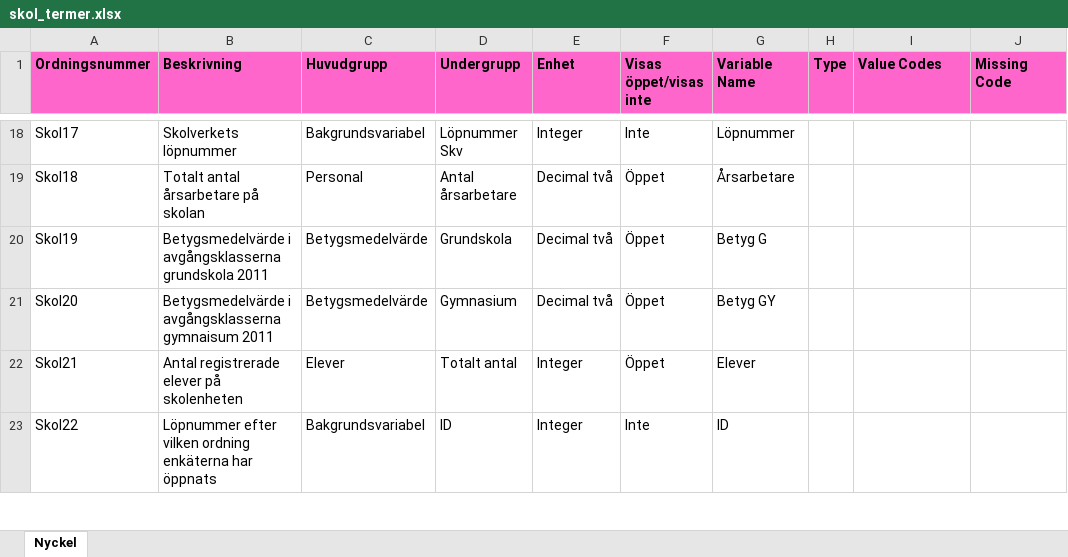
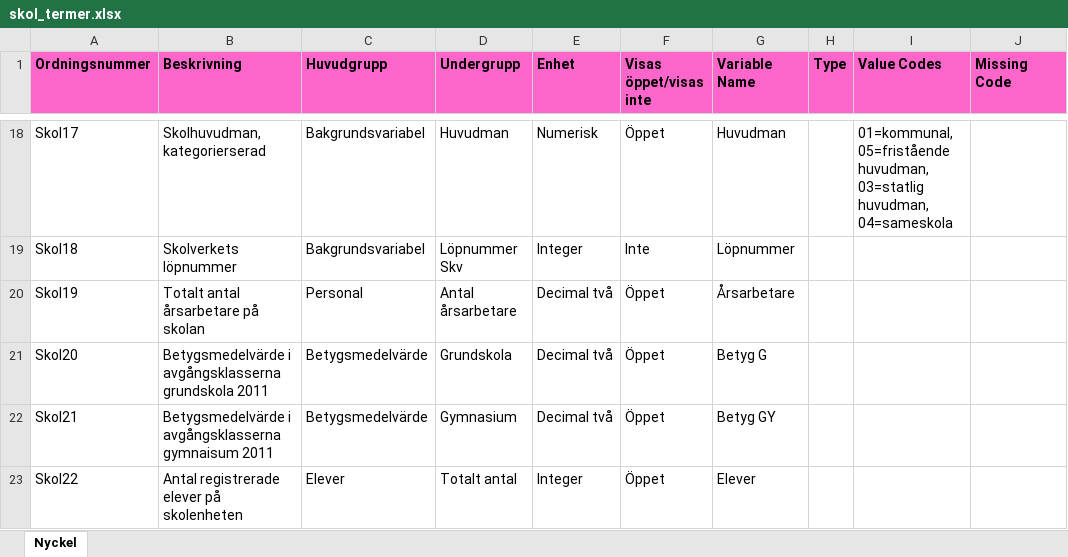
Before and after one commit to libris/bibstat, an Excel workbook: data/skol_termer.xlsx, sheet Nyckel, drawn as a sheet; only a part is shown, gaps mark what is left out; values as stored, in another font and other column widths than the file's, no borders; the diff covers the shown part only; the diff names each change by its address in the sheet, - before the commit and + after, or states it on an @@ line.

Commit message:
Updated source file for school library variables

```diff
--- a/data/skol_termer.xlsx (sheet Nyckel)
+++ b/data/skol_termer.xlsx (sheet Nyckel)
-B18 (Beskrivning): Skolverkets löpnummer
+B18 (Beskrivning): Skolhuvudman, kategorierserad
-D18 (Undergrupp): Löpnummer Skv
+D18 (Undergrupp): Huvudman
-E18 (Enhet): Integer
+E18 (Enhet): Numerisk
-F18 (Visas öppet/visas inte): Inte
+F18 (Visas öppet/visas inte): Öppet
-G18 (Variable Name): Löpnummer
+G18 (Variable Name): Huvudman
-I18 (Value Codes): (empty)
+I18 (Value Codes): 01=kommunal, 05=fristående huvudman, 03=statlig huvudman, 04=sameskola
-B19 (Beskrivning): Totalt antal årsarbetare på skolan
+B19 (Beskrivning): Skolverkets löpnummer
-C19 (Huvudgrupp): Personal
+C19 (Huvudgrupp): Bakgrundsvariabel
-D19 (Undergrupp): Antal årsarbetare
+D19 (Undergrupp): Löpnummer Skv
-E19 (Enhet): Decimal två
+E19 (Enhet): Integer
-F19 (Visas öppet/visas inte): Öppet
+F19 (Visas öppet/visas inte): Inte
-G19 (Variable Name): Årsarbetare
+G19 (Variable Name): Löpnummer
-B20 (Beskrivning): Betygsmedelvärde i avgångsklasserna grundskola 2011
+B20 (Beskrivning): Totalt antal årsarbetare på skolan
-C20 (Huvudgrupp): Betygsmedelvärde
+C20 (Huvudgrupp): Personal
-D20 (Undergrupp): Grundskola
+D20 (Undergrupp): Antal årsarbetare
-G20 (Variable Name): Betyg G
+G20 (Variable Name): Årsarbetare
-B21 (Beskrivning): …i avgångsklasserna gymnaisum 2011
+B21 (Beskrivning): …i avgångsklasserna grundskola 2011
-D21 (Undergrupp): Gymnasium
+D21 (Undergrupp): Grundskola
-G21 (Variable Name): Betyg GY
+G21 (Variable Name): Betyg G
-B22 (Beskrivning): Antal registrerade elever på skolenheten
+B22 (Beskrivning): Betygsmedelvärde i avgångsklasserna gymnaisum 2011
-C22 (Huvudgrupp): Elever
+C22 (Huvudgrupp): Betygsmedelvärde
-D22 (Undergrupp): Totalt antal
+D22 (Undergrupp): Gymnasium
-E22 (Enhet): Integer
+E22 (Enhet): Decimal två
-G22 (Variable Name): Elever
+G22 (Variable Name): Betyg GY
-B23 (Beskrivning): Löpnummer efter vilken ordning enkäterna har öppnats
+B23 (Beskrivning): Antal registrerade elever på skolenheten
-C23 (Huvudgrupp): Bakgrundsvariabel
+C23 (Huvudgrupp): Elever
-D23 (Undergrupp): ID
+D23 (Undergrupp): Totalt antal
-F23 (Visas öppet/visas inte): Inte
+F23 (Visas öppet/visas inte): Öppet
-G23 (Variable Name): ID
+G23 (Variable Name): Elever
```
Also changed, not shown: 1 added row and 525 edited cells elsewhere in this sheet.
